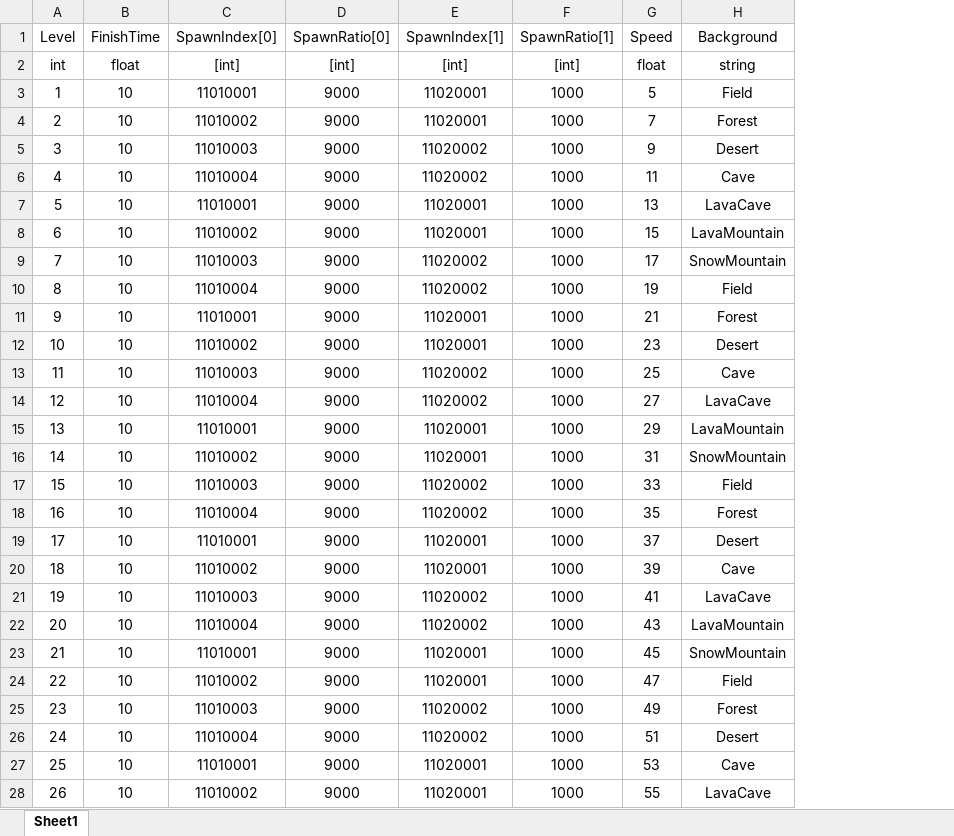
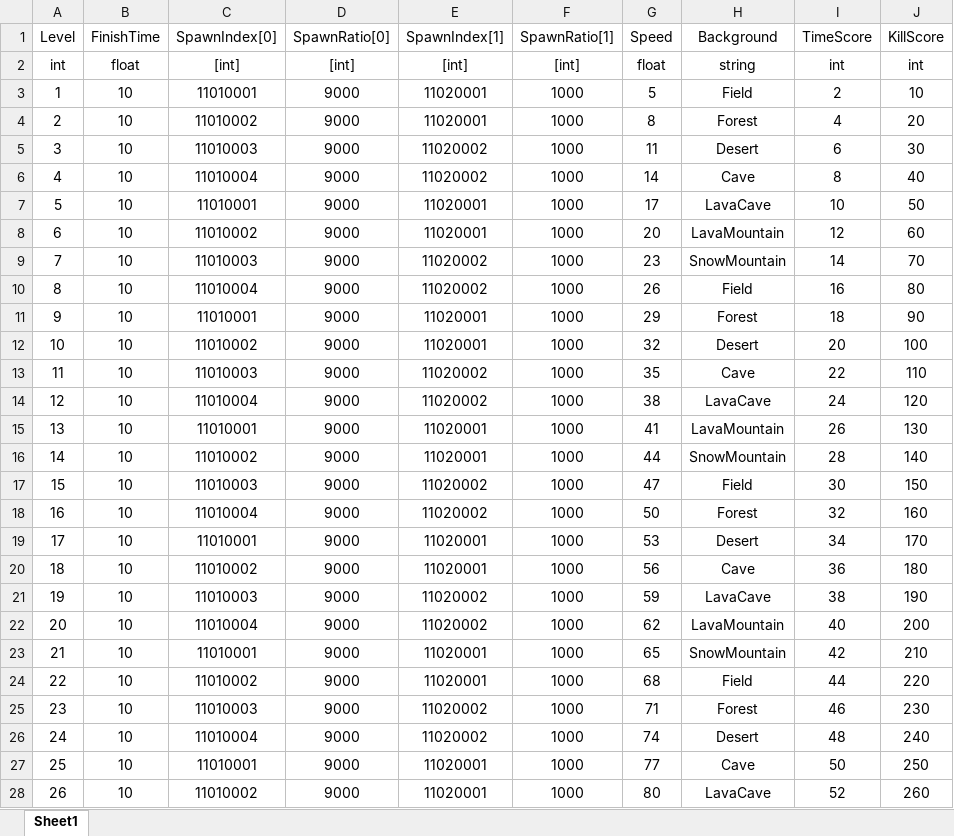
Before and after one commit to olzL/ProjectCasual, an Excel workbook: TableOrigin/210_Stage.xlsx, sheet Sheet1, drawn as a sheet; only a part is shown; values as stored, in another font and other column widths than the file's, no borders; the diff covers the shown part only; the diff names each change by its address in the sheet, - before the commit and + after, or states it on an @@ line.

```diff
--- a/TableOrigin/210_Stage.xlsx (sheet Sheet1)
+++ b/TableOrigin/210_Stage.xlsx (sheet Sheet1)
+column I (TimeScore), rows 2-28: int | 2 | 4 | 6 | 8 | 10 | 12 | 14 | 16 | 18 | 20 | 22 | 24 | 26 | 28 | 30 | 32 | 34 | 36 | 38 | 40 | 42 | 44 | 46 | 48 | 50 | 52
+column J (KillScore), rows 2-28: int | 10 | 20 | 30 | 40 | 50 | 60 | 70 | 80 | 90 | 100 | 110 | 120 | 130 | 140 | 150 | 160 | 170 | 180 | 190 | 200 | 210 | 220 | 230 | 240 | 250 | 260
-G4 (Speed): 7
+G4 (Speed): 8
-G5 (Speed): 9
+G5 (Speed): 11
-G6 (Speed): 11
+G6 (Speed): 14
-G7 (Speed): 13
+G7 (Speed): 17
-G8 (Speed): 15
+G8 (Speed): 20
-G9 (Speed): 17
+G9 (Speed): 23
-G10 (Speed): 19
+G10 (Speed): 26
-G11 (Speed): 21
+G11 (Speed): 29
-G12 (Speed): 23
+G12 (Speed): 32
-G13 (Speed): 25
+G13 (Speed): 35
-G14 (Speed): 27
+G14 (Speed): 38
-G15 (Speed): 29
+G15 (Speed): 41
-G16 (Speed): 31
+G16 (Speed): 44
-G17 (Speed): 33
+G17 (Speed): 47
-G18 (Speed): 35
+G18 (Speed): 50
-G19 (Speed): 37
+G19 (Speed): 53
-G20 (Speed): 39
+G20 (Speed): 56
-G21 (Speed): 41
+G21 (Speed): 59
-G22 (Speed): 43
+G22 (Speed): 62
-G23 (Speed): 45
+G23 (Speed): 65
-G24 (Speed): 47
+G24 (Speed): 68
-G25 (Speed): 49
+G25 (Speed): 71
-G26 (Speed): 51
+G26 (Speed): 74
-G27 (Speed): 53
+G27 (Speed): 77
-G28 (Speed): 55
+G28 (Speed): 80
```
Also changed, not shown: 74 edited cells elsewhere in this sheet, TableOrigin/101_GlobalValue.xlsx, 32 other files.
